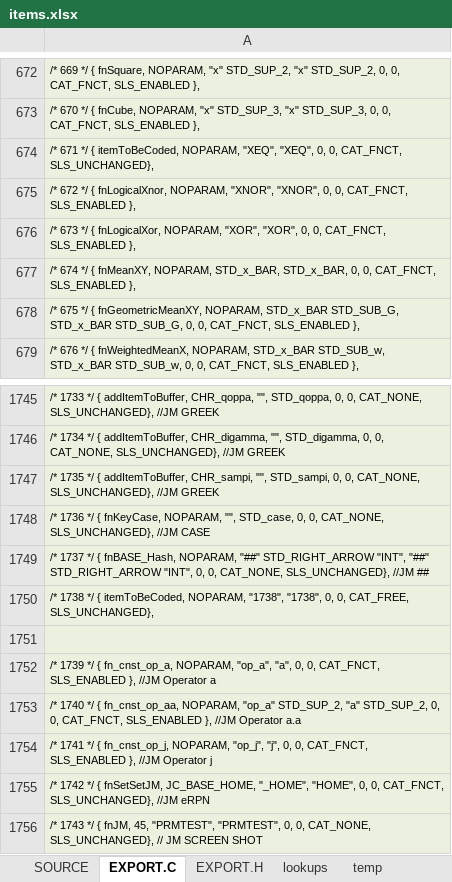
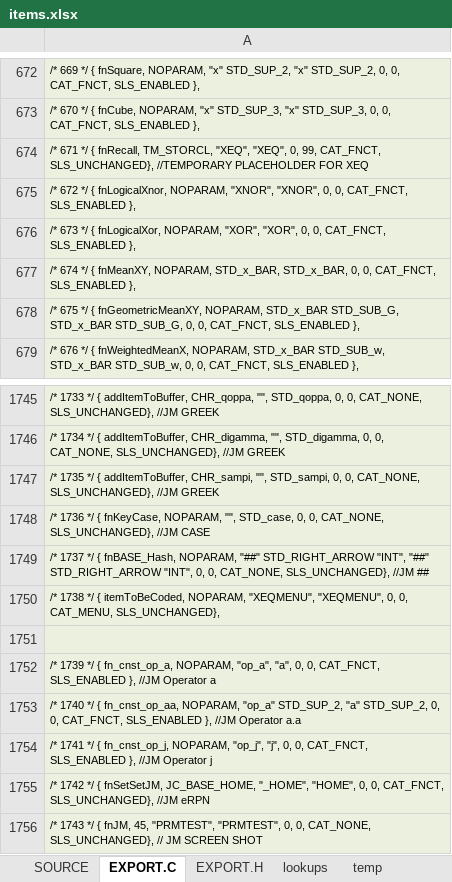
Before and after one commit to semi-simple/C43-mirror, an Excel workbook: src/items.xlsx, sheet EXPORT.C, drawn as a sheet; only a part is shown, gaps mark what is left out; values as stored, in another font and other column widths than the file's, no borders; the diff names each change by its address in the sheet, - before the commit and + after, or states it on an @@ line.

Commit message:
XEQMENU temporary additions

```diff
--- a/src/items.xlsx (sheet EXPORT.C)
+++ b/src/items.xlsx (sheet EXPORT.C)
-A674: …*/ { itemToBeCoded, NOPARAM, "XEQ", "XEQ", 0, 0, CAT_FNCT, SLS_UNCHANGED},
+A674: …*/ { fnRecall, TM_STORCL, "XEQ", "XEQ", 0, 99, CAT_FNCT, SLS_UNCHANGED}, //TEMPORARY PLACEHOLDER FOR XEQ
-A1750: …itemToBeCoded, NOPARAM, "1738", "1738", 0, 0, CAT_FREE, SLS_UNCHANGED},
+A1750: …itemToBeCoded, NOPARAM, "XEQMENU", "XEQMENU", 0, 0, CAT_MENU, SLS_UNCHANGED},
```
Also changed, not shown: sheet SOURCE, sheet EXPORT.H, 6 other files.
